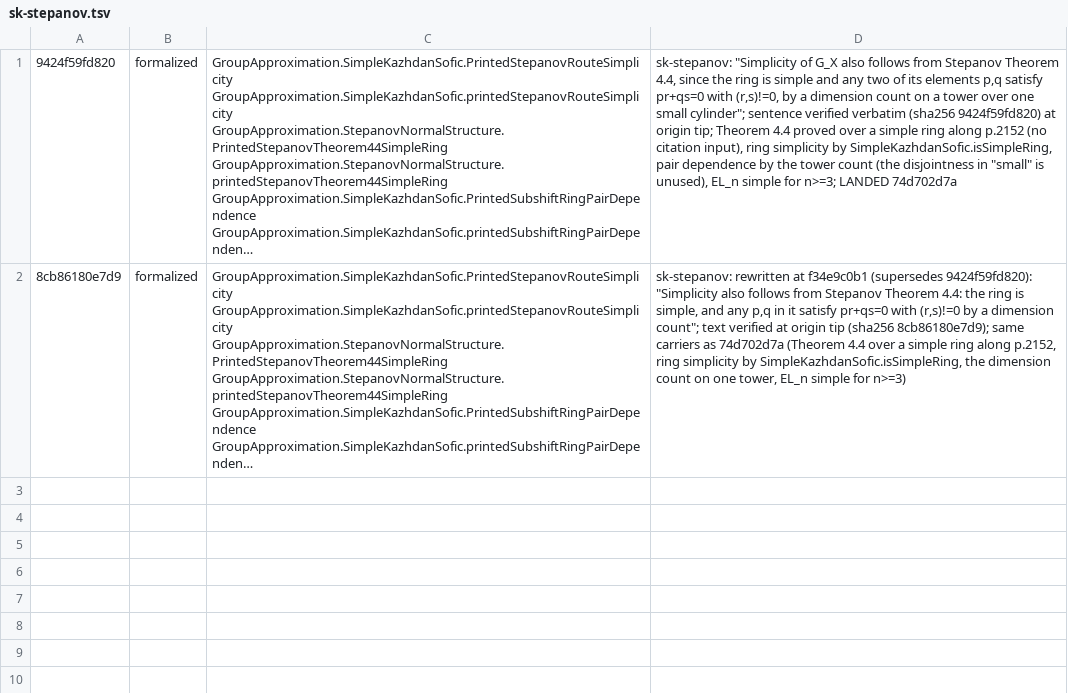
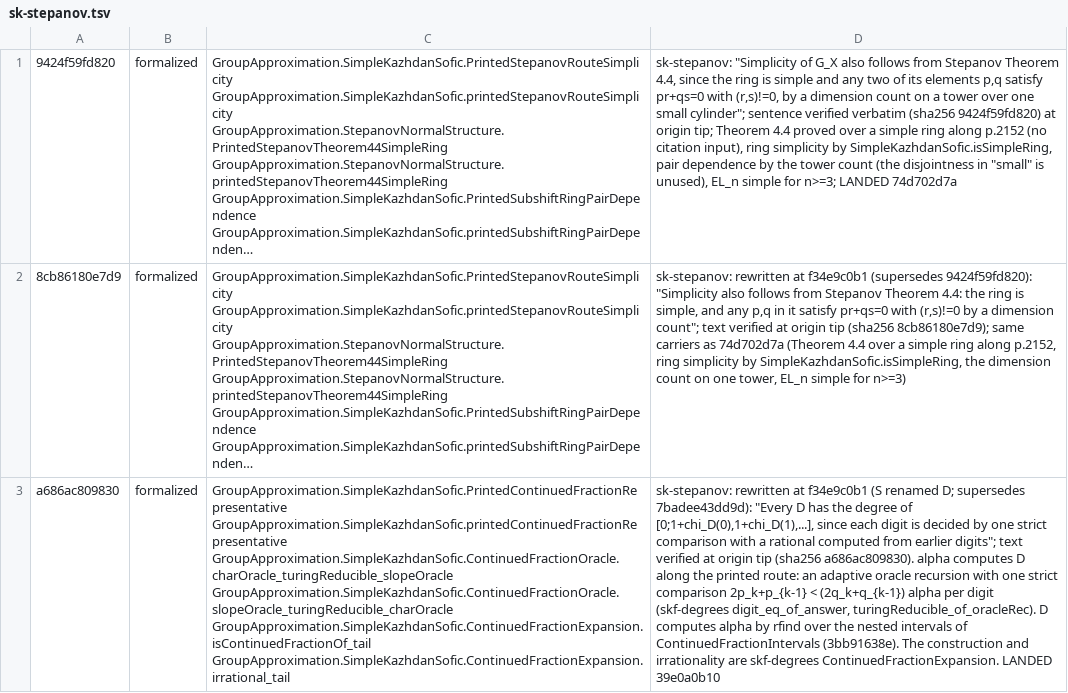
Before and after one commit to SauersML/group-approximation, a TSV file: metadata/sk-census-rows/sk-stepanov.tsv, drawn as a sheet; long unchanged cells end in …; the diff names each change by its address in the sheet, - before the commit and + after, or states it on an @@ line.

```diff
--- a/metadata/sk-census-rows/sk-stepanov.tsv
+++ b/metadata/sk-census-rows/sk-stepanov.tsv
+row 3: a686ac809830 | formalized | GroupApproximation.SimpleKazhdanSofic.PrintedContinuedFractionRepresentative GroupApproximation.SimpleKazhdanSofic.printedContinuedFractionRepresentative GroupApproximation.SimpleKazhdanSofic.ContinuedFractionOracle.charOracle_turingReducible_slopeOracle GroupApproximation.SimpleKazhdanSofic.ContinuedFractionOracle.slopeOracle_turingReducible_charOracle GroupApproximation.SimpleKazhdanSofic.ContinuedFractionExpansion.isContinuedFractionOf_tail GroupApproximation.SimpleKazhdanSofic.ContinuedFractionExpansion.irrational_tail | sk-stepanov: rewritten at f34e9c0b1 (S renamed D; supersedes 7badee43dd9d): "Every D has the degree of [0;1+chi_D(0),1+chi_D(1),...], since each digit is decided by one strict comparison with a rational computed from earlier digits"; text verified at origin tip (sha256 a686ac809830). alpha computes D along the printed route: an adaptive oracle recursion with one strict comparison 2p_k+p_{k-1} < (2q_k+q_{k-1}) alpha per digit (skf-degrees digit_eq_of_answer, turingReducible_of_oracleRec). D computes alpha by rfind over the nested intervals of ContinuedFractionIntervals (3bb91638e). The construction and irrationality are skf-degrees ContinuedFractionExpansion. LANDED 39e0a0b10
```
Also changed, not shown: 1 other file.
